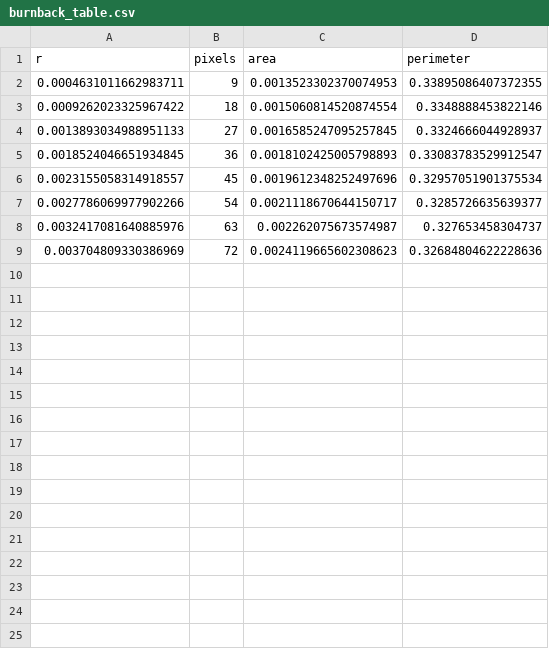
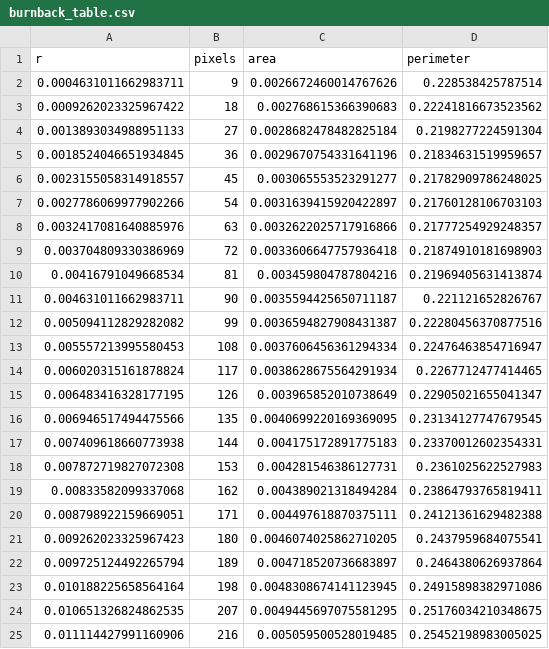
Before and after one commit to Cameron1044/HybridRocketEngine, a CSV file: src/Regression/burnback_table.csv, drawn as a sheet; only a part is shown; the diff covers the shown part only.

Commit message:
added variable density data NIST

```diff
--- a/src/Regression/burnback_table.csv
+++ b/src/Regression/burnback_table.csv
@@ -1,9 +1,25 @@
 r,pixels,area,perimeter
-0.0004631011662983711,9,0.0013523302370074953,0.33895086407372355
-0.0009262023325967422,18,0.0015060814520874554,0.3348888453822146
-0.0013893034988951133,27,0.0016585247095257845,0.3324666044928937
-0.0018524046651934845,36,0.0018102425005798893,0.33083783529912547
-0.0023155058314918557,45,0.0019612348252497696,0.32957051901375534
-0.0027786069977902266,54,0.0021118670644150717,0.3285726635639377
-0.0032417081640885976,63,0.002262075673574987,0.327653458304737
-0.003704809330386969,72,0.0024119665602308623,0.32684804622228636
+0.0004631011662983711,9,0.0026672460014767626,0.228538425787514
+0.0009262023325967422,18,0.002768615366390683,0.22241816673523562
+0.0013893034988951133,27,0.0028682478482825184,0.2198277224591304
+0.0018524046651934845,36,0.0029670754331641196,0.21834631519959657
+0.0023155058314918557,45,0.003065553523291277,0.21782909786248025
+0.0027786069977902266,54,0.0031639415920422897,0.21760128106703103
+0.0032417081640885976,63,0.0032622025717916866,0.21777254929248357
+0.003704809330386969,72,0.0033606647757936418,0.21874910181698903
+0.00416791049668534,81,0.003459804787804216,0.21969405631413874
+0.004631011662983711,90,0.0035594425650711187,0.221121652826767
+0.005094112829282082,99,0.0036594827908431387,0.22280456370877516
+0.005557213995580453,108,0.0037606456361294334,0.22476463854716947
+0.006020315161878824,117,0.0038628675564291934,0.2267712477414465
+0.006483416328177195,126,0.003965852010738649,0.22905021655041347
+0.006946517494475566,135,0.0040699220169369095,0.23134127747679545
+0.007409618660773938,144,0.004175172891775183,0.23370012602354331
+0.007872719827072308,153,0.004281546386127731,0.2361025622527983
+0.00833582099337068,162,0.004389021318494284,0.23864793765819411
+0.008798922159669051,171,0.004497618870375111,0.24121361629482388
+0.009262023325967423,180,0.0046074025862710205,0.2437959684075541
+0.009725124492265794,189,0.004718520736683897,0.2464380626937864
+0.010188225658564164,198,0.0048308674141123945,0.24915898382971086
+0.010651326824862535,207,0.0049445697075581295,0.25176034210348675
+0.011114427991160906,216,0.005059500528019485,0.25452198983005025
```
Also changed, not shown: 3 added rows elsewhere in this file, 32 other files.
